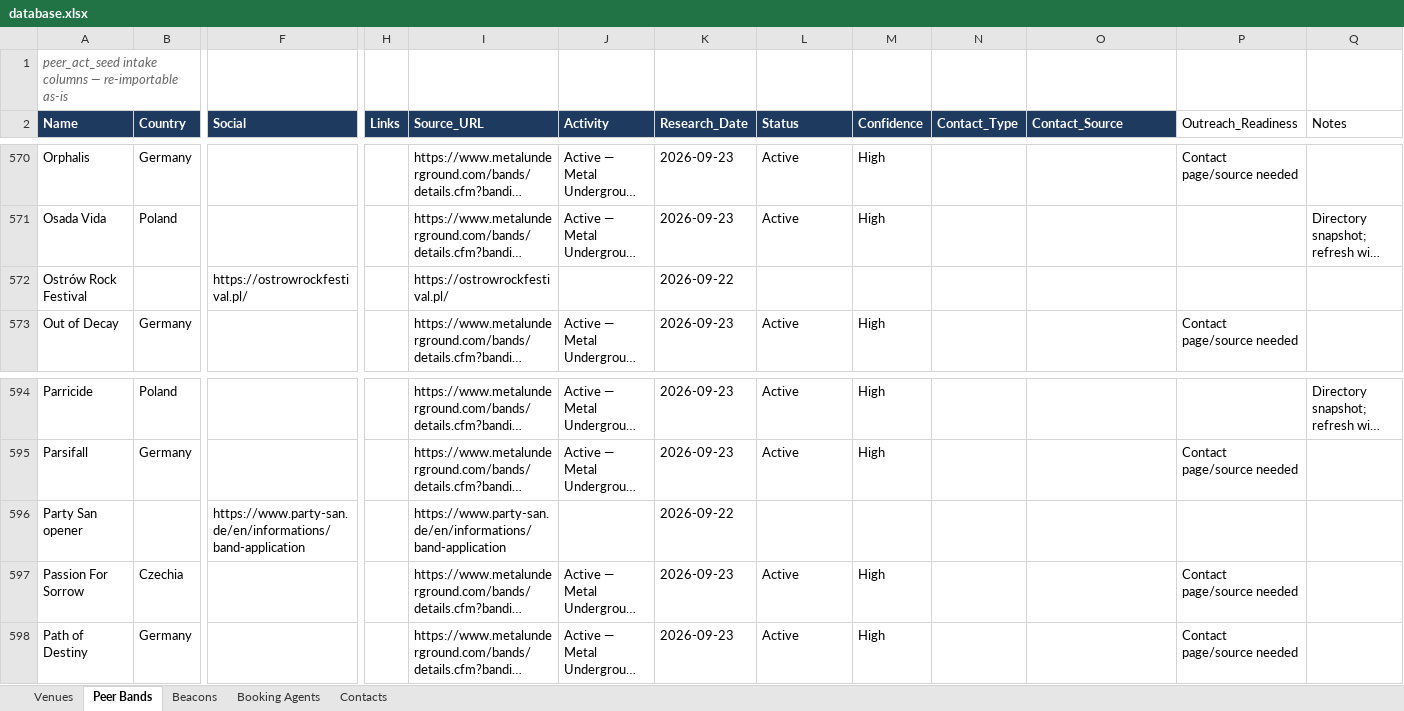
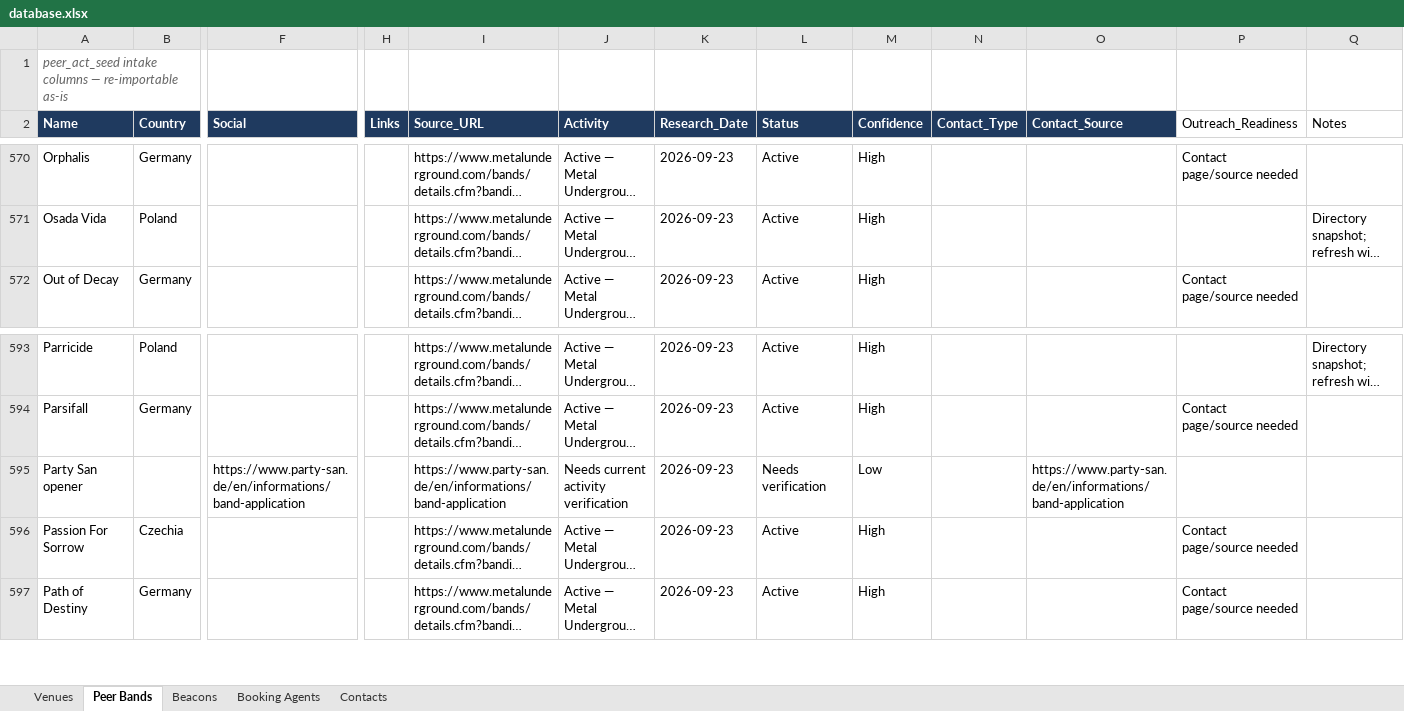
Before and after one commit to wojciechbator/crowdrelay-db, an Excel workbook: database.xlsx, sheet Peer Bands, drawn as a sheet; only a part is shown, gaps mark what is left out; long unchanged cells end in …; values as stored, in another font and other column widths than the file's, no borders; removed rows and columns are numbered as before the commit, all else as after; rows hold the shown columns only; the diff covers the shown part only; the diff names each change by its address in the sheet, - before the commit and + after, or states it on an @@ line.

```diff
--- a/database.xlsx (sheet Peer Bands)
+++ b/database.xlsx (sheet Peer Bands)
-row 572: Ostrów Rock Festival |  | https://ostrowrockfestival.pl/ |  | https://ostrowrockfestival.pl/ |  | 2026-09-22
-J595 (Activity): (empty)
+J595 (Activity): Needs current activity verification
-K595 (Research_Date): 2026-09-22
+K595 (Research_Date): 2026-09-23
-L595 (Status): (empty)
+L595 (Status): Needs verification
-M595 (Confidence): (empty)
+M595 (Confidence): Low
-O595 (Contact_Source): (empty)
+O595 (Contact_Source): https://www.party-san.de/en/informations/band-application
```
Also changed, not shown: 40 edited cells elsewhere in this sheet, 2 other files.
